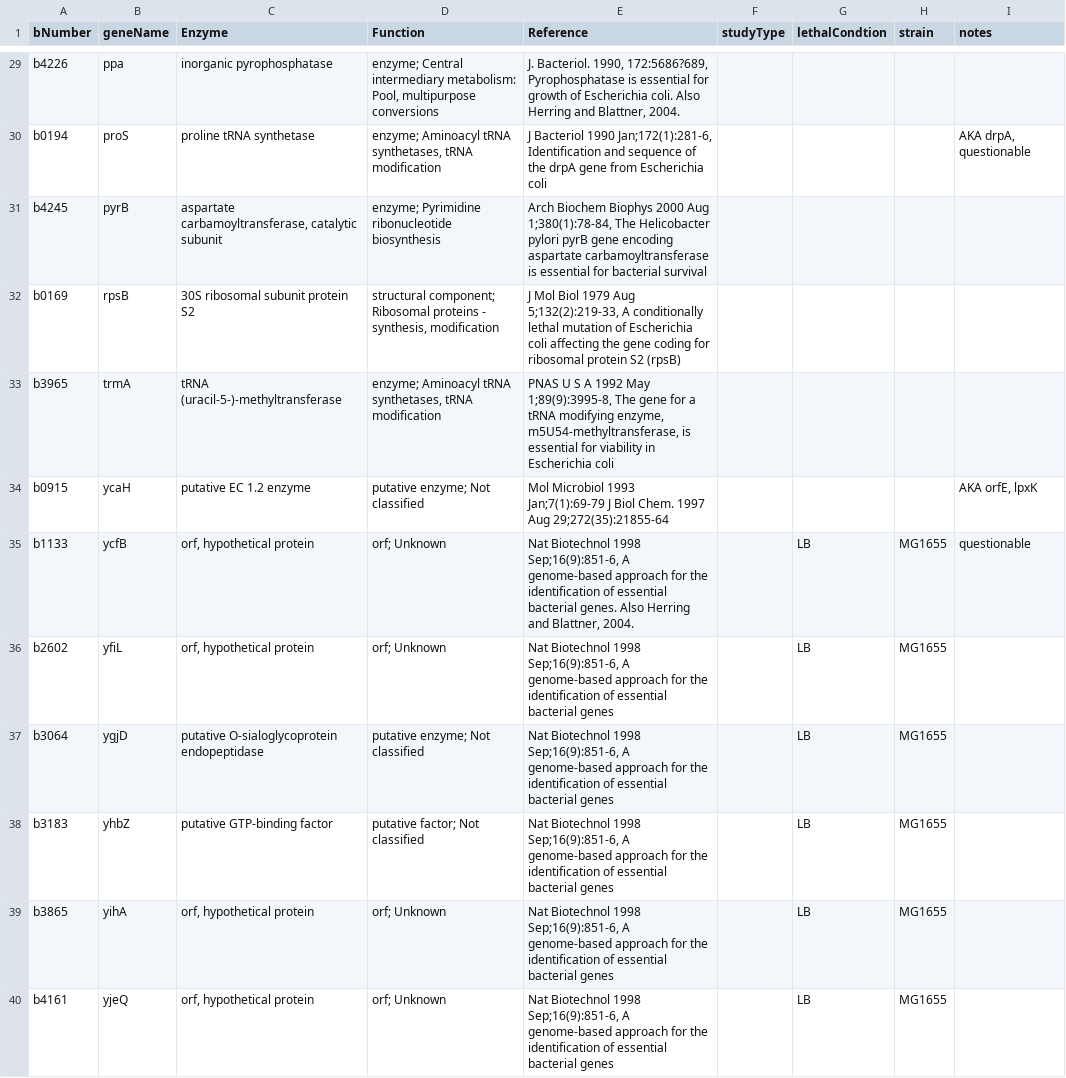
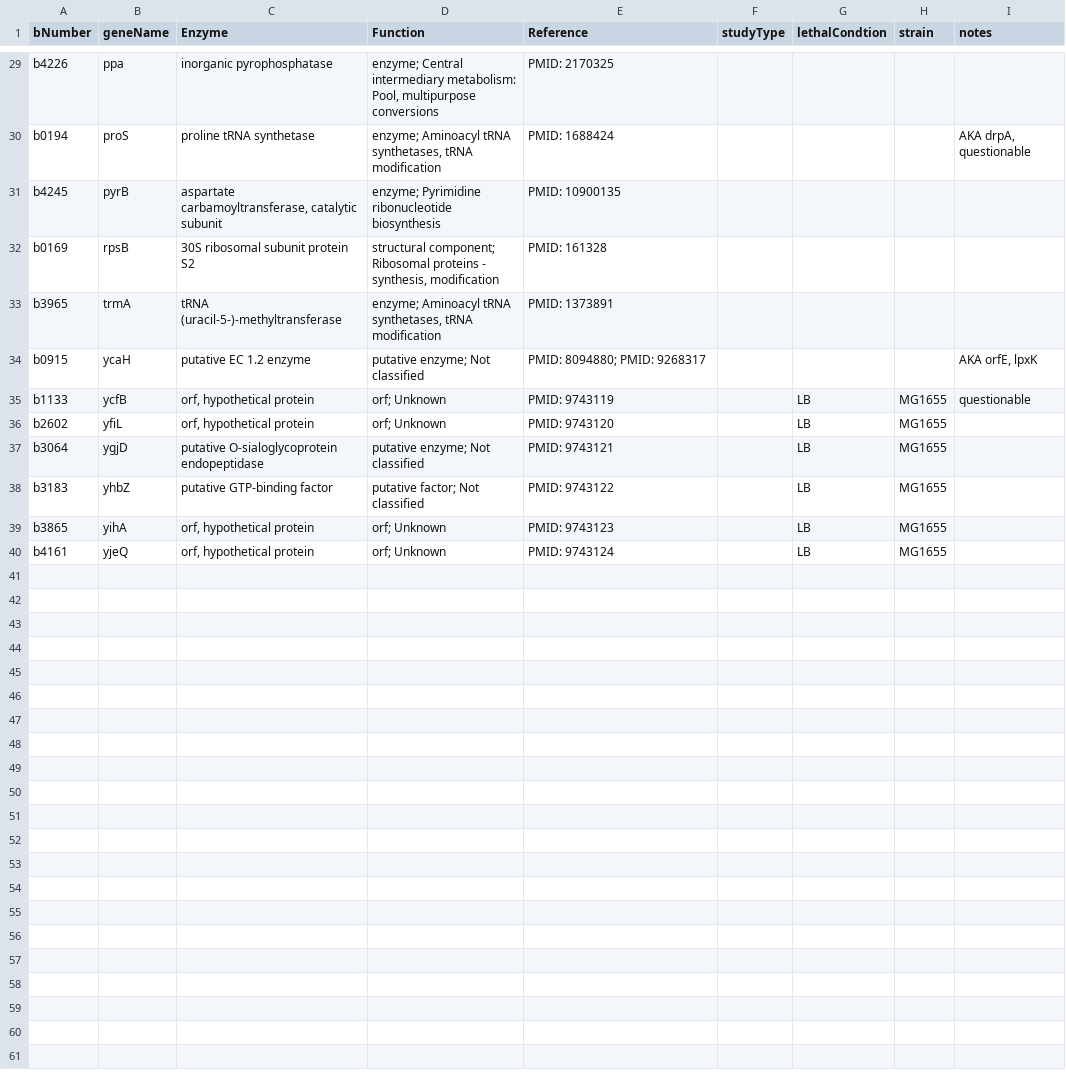
Before and after one commit to haowang-bioinfo/Ecoli-GEM, a TSV file: data/essentialGenesEcoli.tsv, drawn as a sheet; only a part is shown, gaps mark what is left out; the diff covers the shown part only; the diff names each change by its address in the sheet, - before the commit and + after, or states it on an @@ line.

Commit message:
style: replace references with PMIDs

```diff
--- a/data/essentialGenesEcoli.tsv
+++ b/data/essentialGenesEcoli.tsv
-E29 (Reference): J. Bacteriol. 1990, 172:5686?689, Pyrophosphatase is essential for growth of Escherichia coli. Also Herring and Blattner, 2004.
+E29 (Reference): PMID: 2170325
-E30 (Reference): J Bacteriol 1990 Jan;172(1):281-6, Identification and sequence of the drpA gene from Escherichia coli
+E30 (Reference): PMID: 1688424
-E31 (Reference): Arch Biochem Biophys 2000 Aug 1;380(1):78-84, The Helicobacter pylori pyrB gene encoding aspartate carbamoyltransferase is essential for bacterial survival
+E31 (Reference): PMID: 10900135
-E32 (Reference): J Mol Biol 1979 Aug 5;132(2):219-33, A conditionally lethal mutation of Escherichia coli affecting the gene coding for ribosomal protein S2 (rpsB)
+E32 (Reference): PMID: 161328
-E33 (Reference): PNAS U S A 1992 May 1;89(9):3995-8, The gene for a tRNA modifying enzyme, m5U54-methyltransferase, is essential for viability in Escherichia coli
+E33 (Reference): PMID: 1373891
-E34 (Reference): Mol Microbiol 1993 Jan;7(1):69-79 J Biol Chem. 1997 Aug 29;272(35):21855-64
+E34 (Reference): PMID: 8094880; PMID: 9268317
-E35 (Reference): Nat Biotechnol 1998 Sep;16(9):851-6, A genome-based approach for the identification of essential bacterial genes. Also Herring and Blattner, 2004.
+E35 (Reference): PMID: 9743119
-E36 (Reference): Nat Biotechnol 1998 Sep;16(9):851-6, A genome-based approach for the identification of essential bacterial genes
+E36 (Reference): PMID: 9743120
-E37 (Reference): Nat Biotechnol 1998 Sep;16(9):851-6, A genome-based approach for the identification of essential bacterial genes
+E37 (Reference): PMID: 9743121
-E38 (Reference): Nat Biotechnol 1998 Sep;16(9):851-6, A genome-based approach for the identification of essential bacterial genes
+E38 (Reference): PMID: 9743122
-E39 (Reference): Nat Biotechnol 1998 Sep;16(9):851-6, A genome-based approach for the identification of essential bacterial genes
+E39 (Reference): PMID: 9743123
-E40 (Reference): Nat Biotechnol 1998 Sep;16(9):851-6, A genome-based approach for the identification of essential bacterial genes
+E40 (Reference): PMID: 9743124
```
Also changed, not shown: 22 edited cells elsewhere in this file.
